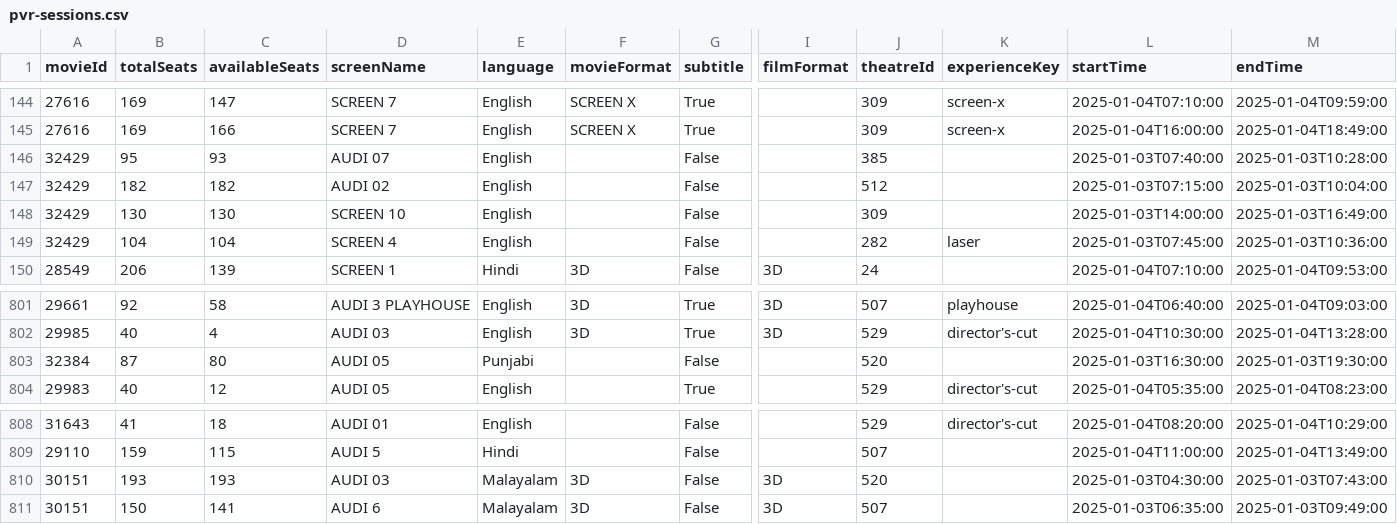
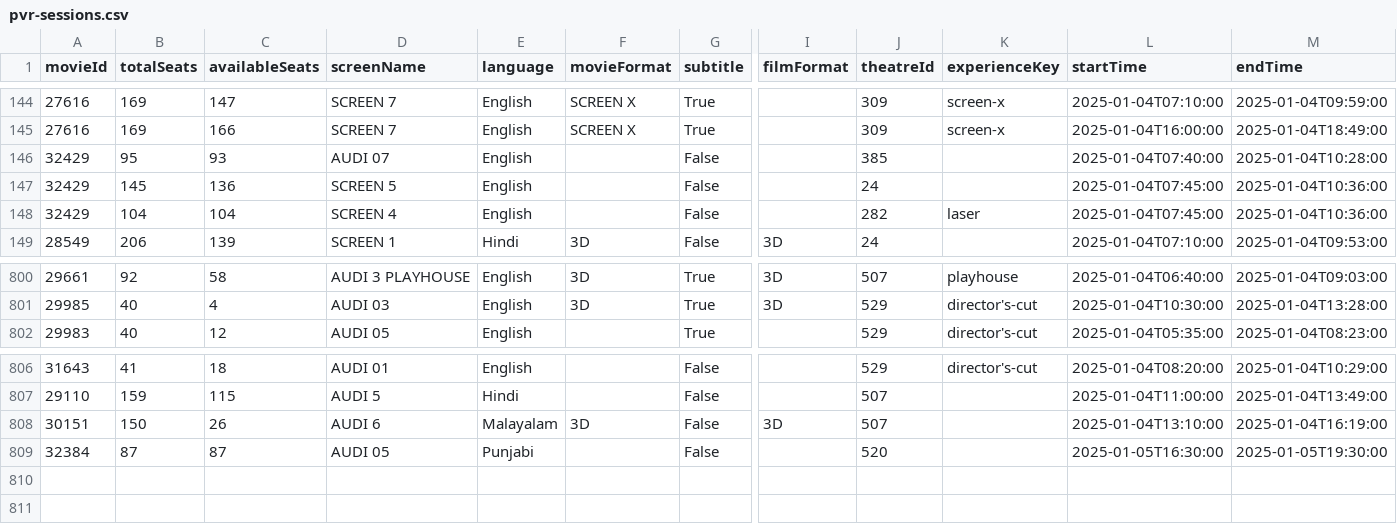
Before and after one commit to blr-today/ingest, a CSV file: out/pvr-sessions.csv, drawn as a sheet; only a part is shown, gaps mark what is left out; removed rows and columns are numbered as before the commit, all else as after; rows hold the shown columns only; the diff names each change by its address in the sheet, - before the commit and + after, or states it on an @@ line.

```diff
--- a/out/pvr-sessions.csv
+++ b/out/pvr-sessions.csv
-L146 (startTime): 2025-01-03T07:40:00
+L146 (startTime): 2025-01-04T07:40:00
-M146 (endTime): 2025-01-03T10:28:00
+M146 (endTime): 2025-01-04T10:28:00
-row 147: 32429 | 182 | 182 | AUDI 02 | English |  | False |  | 512 |  | 2025-01-03T07:15:00 | 2025-01-03T10:04:00
-B147 (totalSeats): 130
+B147 (totalSeats): 145
-C147 (availableSeats): 130
+C147 (availableSeats): 136
-D147 (screenName): SCREEN 10
+D147 (screenName): SCREEN 5
-J147 (theatreId): 309
+J147 (theatreId): 24
-L147 (startTime): 2025-01-03T14:00:00
+L147 (startTime): 2025-01-04T07:45:00
-M147 (endTime): 2025-01-03T16:49:00
+M147 (endTime): 2025-01-04T10:36:00
-L148 (startTime): 2025-01-03T07:45:00
+L148 (startTime): 2025-01-04T07:45:00
-M148 (endTime): 2025-01-03T10:36:00
+M148 (endTime): 2025-01-04T10:36:00
-row 803: 32384 | 87 | 80 | AUDI 05 | Punjabi |  | False |  | 520 |  | 2025-01-03T16:30:00 | 2025-01-03T19:30:00
-row 810: 30151 | 193 | 193 | AUDI 03 | Malayalam | 3D | False | 3D | 520 |  | 2025-01-03T04:30:00 | 2025-01-03T07:43:00
-C808 (availableSeats): 141
+C808 (availableSeats): 26
-L808 (startTime): 2025-01-03T06:35:00
+L808 (startTime): 2025-01-04T13:10:00
-M808 (endTime): 2025-01-03T09:49:00
+M808 (endTime): 2025-01-04T16:19:00
+row 809: 32384 | 87 | 87 | AUDI 05 | Punjabi |  | False |  | 520 |  | 2025-01-05T16:30:00 | 2025-01-05T19:30:00
```
Also changed, not shown: out/pvr-movies.csv, 11 other files.
